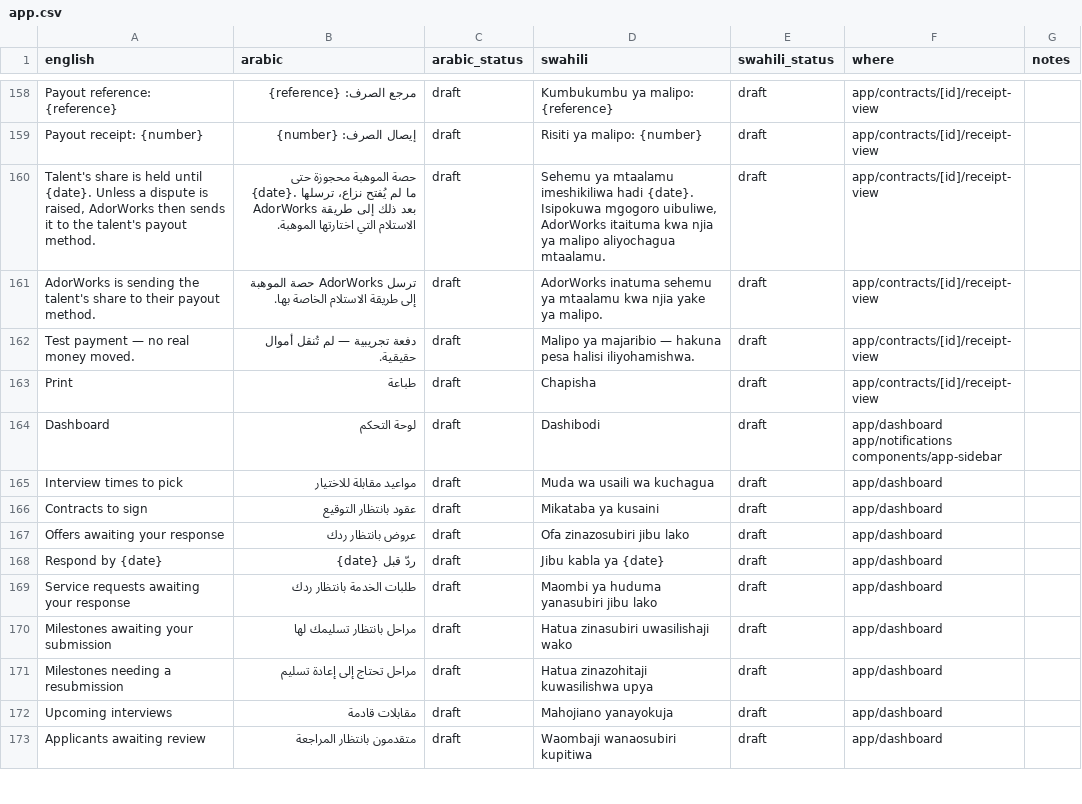
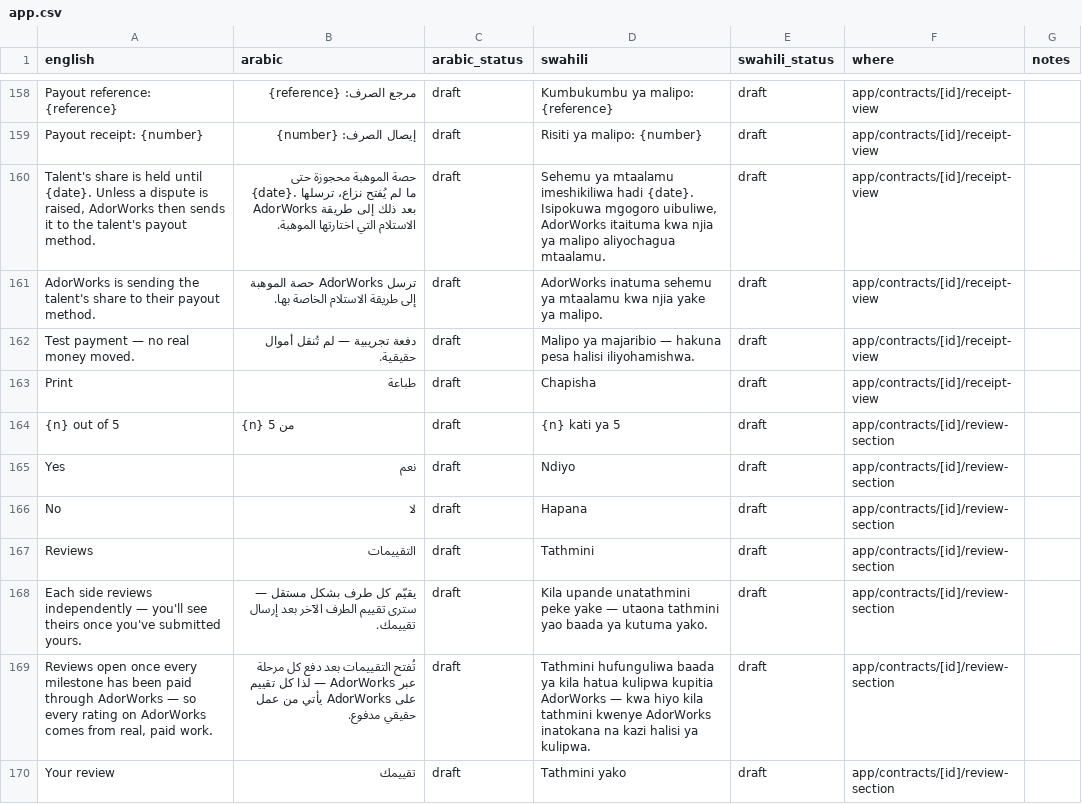
Before and after one commit to kurpeter20000/AdorWorks, a CSV file: i18n/app.csv, drawn as a sheet; only a part is shown, gaps mark what is left out; the shorter side is filled out with more unchanged rows; the diff covers the shown part only.

```diff
--- a/i18n/app.csv
+++ b/i18n/app.csv
@@ -163 +163,8 @@ Test payment — no real money moved.,دفعة تجريبية — لم تُنق
 Print,طباعة,draft,Chapisha,draft,app/contracts/[id]/receipt-view,
+{n} out of 5,{n} من 5,draft,{n} kati ya 5,draft,app/contracts/[id]/review-section,
+Yes,نعم,draft,Ndiyo,draft,app/contracts/[id]/review-section,
+No,لا,draft,Hapana,draft,app/contracts/[id]/review-section,
+Reviews,التقييمات,draft,Tathmini,draft,app/contracts/[id]/review-section,
+Each side reviews independently — you'll see theirs once you've submitted yours.,يقيّم كل طرف بشكل مستقل — سترى تقييم الطرف الآخر بعد إرسال تقييمك.,draft,Kila upande unatathmini peke yake — utaona tathmini yao baada ya kutuma yako.,draft,app/contracts/[id]/review-section,
+"Reviews open once every milestone has been paid through AdorWorks — so every rating on AdorWorks comes from real, paid work.",تُفتح التقييمات بعد دفع كل مرحلة عبر AdorWorks — لذا كل تقييم على AdorWorks يأتي من عمل حقيقي مدفوع.,draft,Tathmini hufunguliwa baada ya kila hatua kulipwa kupitia AdorWorks — kwa hiyo kila tathmini kwenye AdorWorks inatokana na kazi halisi ya kulipwa.,draft,app/contracts/[id]/review-section,
+Your review,تقييمك,draft,Tathmini yako,draft,app/contracts/[id]/review-section,
```
Also changed, not shown: 22 added rows and 1 removed row elsewhere in this file, 16 other files.
